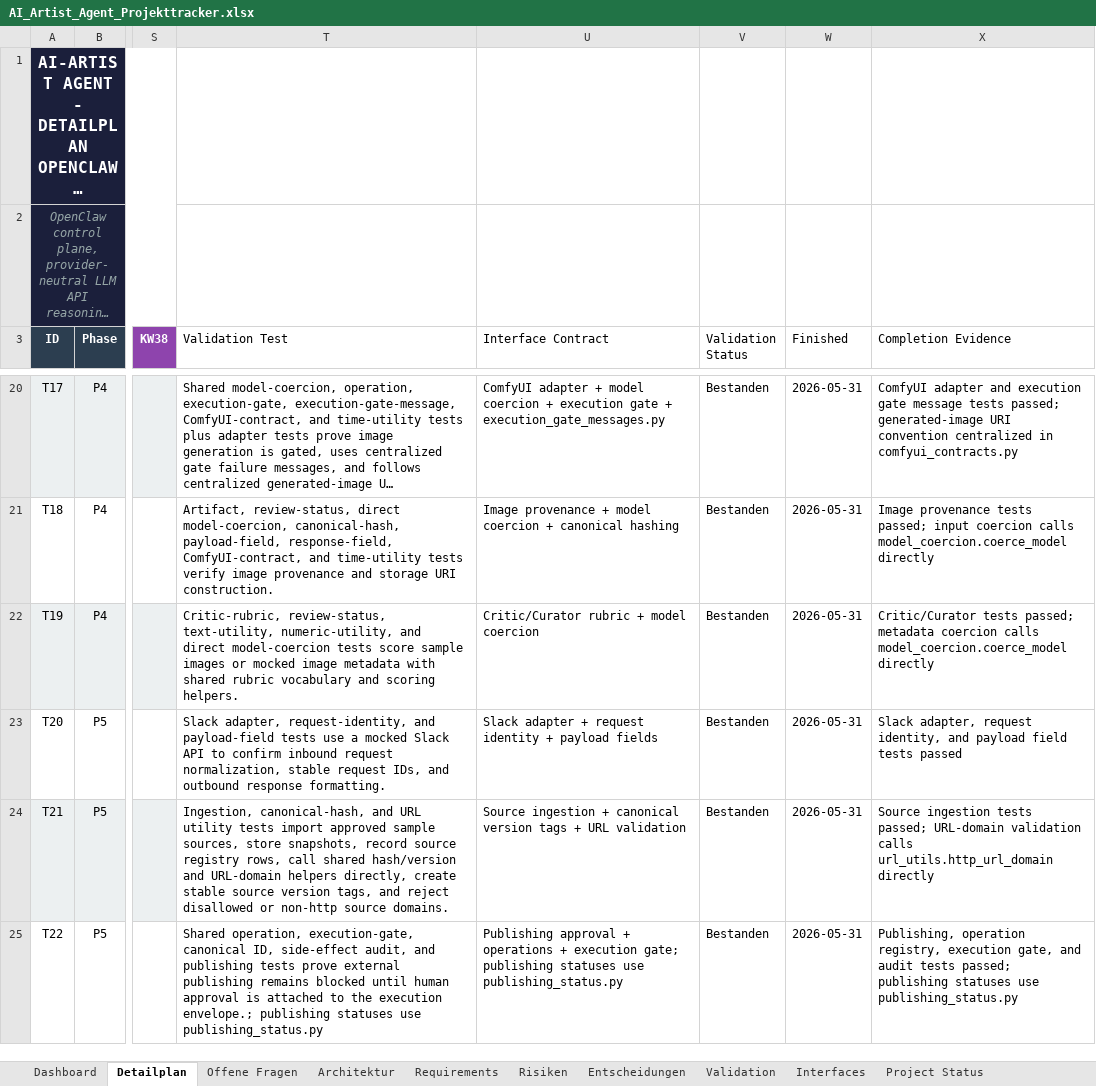
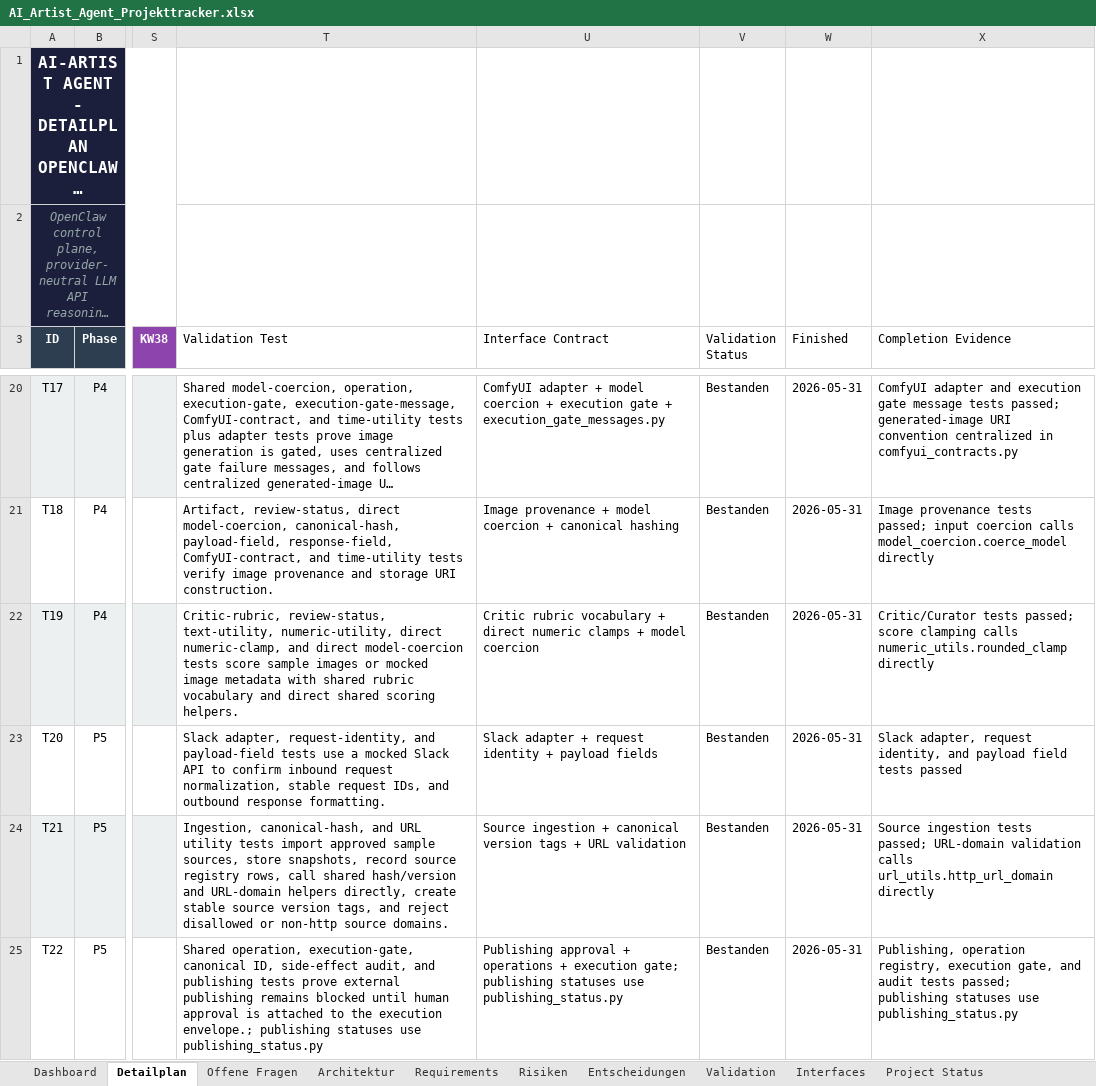
Before and after one commit to artprof964/AI-Artist, an Excel workbook: AI_Artist_Agent_Projekttracker.xlsx, sheet Detailplan, drawn as a sheet; only a part is shown, gaps mark what is left out; long unchanged cells end in …; values as stored, in another font and other column widths than the file's, no borders; the diff covers the shown part only; the diff names each change by its address in the sheet, - before the commit and + after, or states it on an @@ line.

```diff
--- a/AI_Artist_Agent_Projekttracker.xlsx (sheet Detailplan)
+++ b/AI_Artist_Agent_Projekttracker.xlsx (sheet Detailplan)
-T22 (Validation Test): …text-utility, numeric-utility, and direct model-coercion tests score sample images or mocked image metadata with shared rubric vocabulary and scoring helpers.
+T22 (Validation Test): …text-utility, numeric-utility, direct numeric-clamp, and direct model-coercion tests score sample images or mocked image metadata with shared rubric vocabulary and direct shared scoring helpers.
-U22 (Interface Contract): Critic/Curator rubric + model…
+U22 (Interface Contract): Critic rubric vocabulary + direct numeric clamps + model…
-X22 (Completion Evidence): …tests passed; metadata coercion calls model_coercion.coerce_model directly
+X22 (Completion Evidence): …tests passed; score clamping calls numeric_utils.rounded_clamp directly
```
Also changed, not shown: 2 edited cells elsewhere in this sheet, sheet Validation, sheet Project Status, 8 other files.
